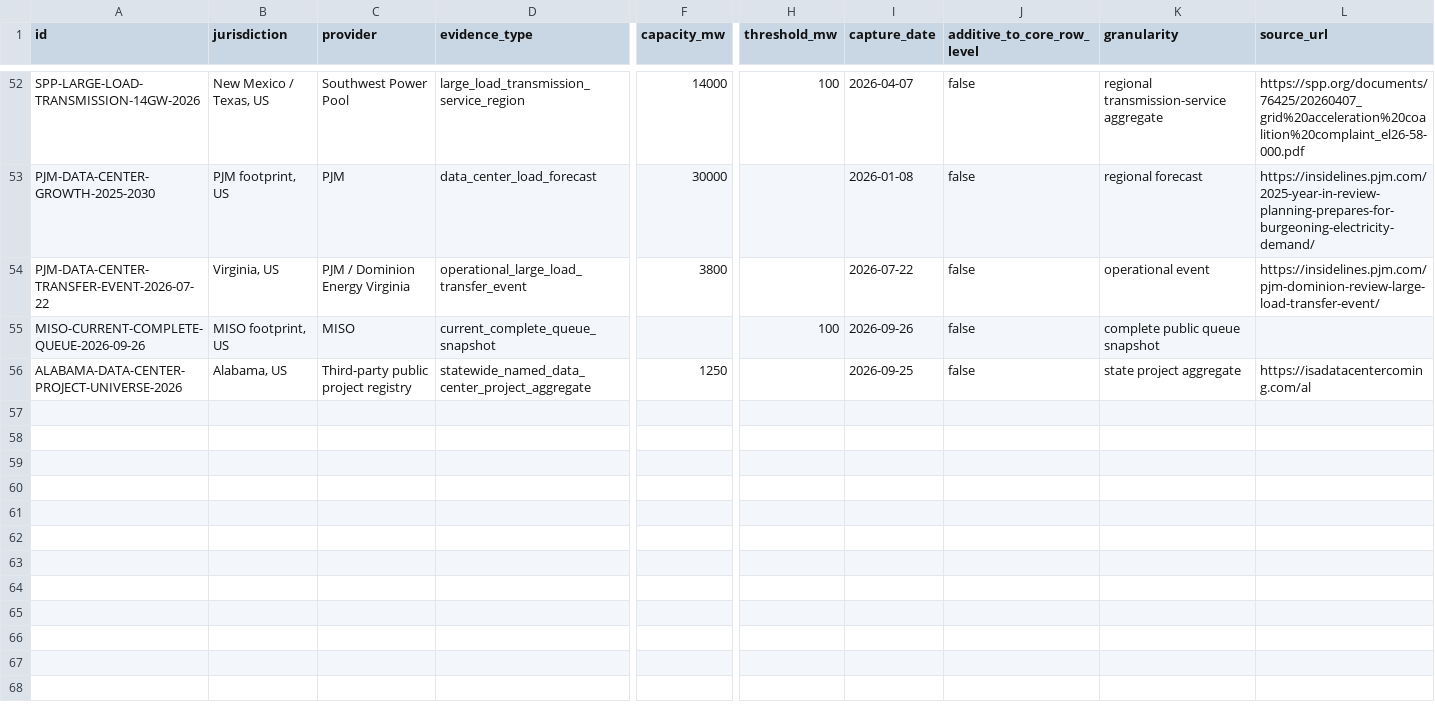
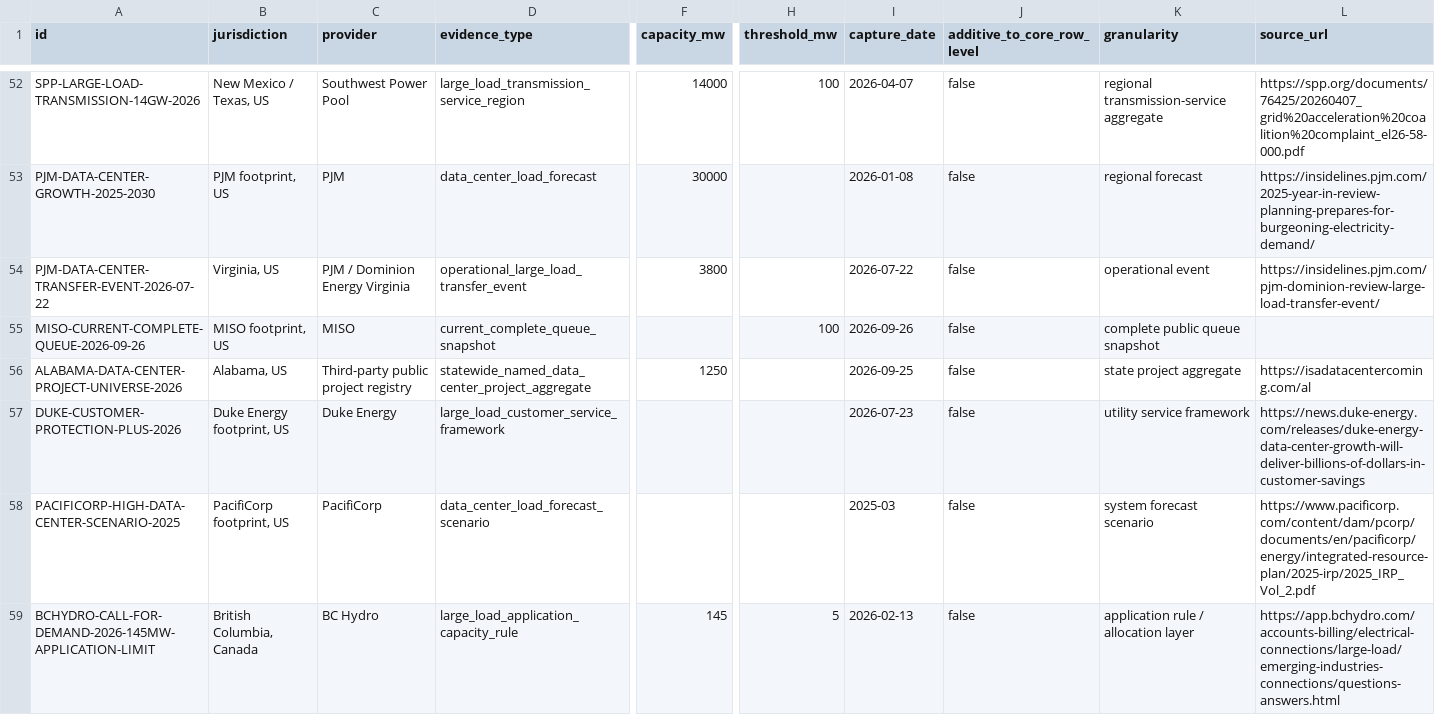
Before and after one commit to AnonRish/continental-load-registry, a CSV file: data/supplemental_large_load_evidence.csv, drawn as a sheet; only a part is shown, gaps mark what is left out; rows hold the shown columns only; the diff names each change by its address in the sheet, - before the commit and + after, or states it on an @@ line.

Commit message:
Sync supplemental evidence CSV to current 58-unit dataset

```diff
--- a/data/supplemental_large_load_evidence.csv
+++ b/data/supplemental_large_load_evidence.csv
+row 57: DUKE-CUSTOMER-PROTECTION-PLUS-2026 | Duke Energy footprint, US | Duke Energy | large_load_customer_service_framework |  |  | 2026-07-23 | false | utility service framework | https://news.duke-energy.com/releases/duke-energy-data-center-growth-will-deliver-billions-of-dollars-in-customer-savings
+row 58: PACIFICORP-HIGH-DATA-CENTER-SCENARIO-2025 | PacifiCorp footprint, US | PacifiCorp | data_center_load_forecast_scenario |  |  | 2025-03 | false | system forecast scenario | https://www.pacificorp.com/content/dam/pcorp/documents/en/pacificorp/energy/integrated-resource-plan/2025-irp/2025_IRP_Vol_2.pdf
+row 59: BCHYDRO-CALL-FOR-DEMAND-2026-145MW-APPLICATION-LIMIT | British Columbia, Canada | BC Hydro | large_load_application_capacity_rule | 145 | 5 | 2026-02-13 | false | application rule / allocation layer | https://app.bchydro.com/accounts-billing/electrical-connections/large-load/emerging-industries-connections/questions-answers.html
```
